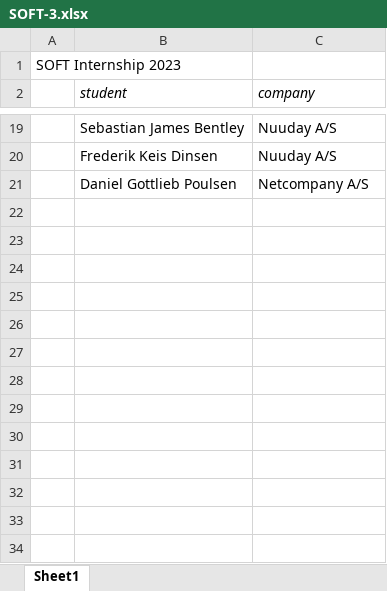
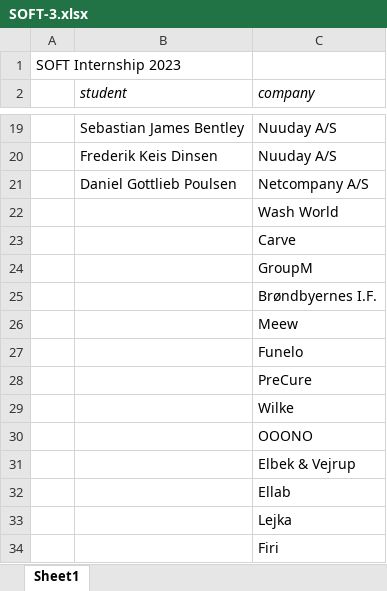
Before and after one commit to KD131/soft-sem1-datascience-sp1, an Excel workbook: data/SOFT-3.xlsx, sheet Sheet1, drawn as a sheet; only a part is shown, gaps mark what is left out; values as stored, in another font and other column widths than the file's, no borders; the diff names each change by its address in the sheet, - before the commit and + after, or states it on an @@ line.

Commit message:
adds more companies to the dataset

```diff
--- a/data/SOFT-3.xlsx (sheet Sheet1)
+++ b/data/SOFT-3.xlsx (sheet Sheet1)
+row 22:  |  | Wash World
+row 23:  |  | Carve
+row 24:  |  | GroupM
+row 25:  |  | Brøndbyernes I.F.
+row 26:  |  | Meew
+row 27:  |  | Funelo
+row 28:  |  | PreCure
+row 29:  |  | Wilke
+row 30:  |  | OOONO
+row 31:  |  | Elbek & Vejrup
+row 32:  |  | Ellab
+row 33:  |  | Lejka
+row 34:  |  | Firi
```
Also changed, not shown: 8 other files.
